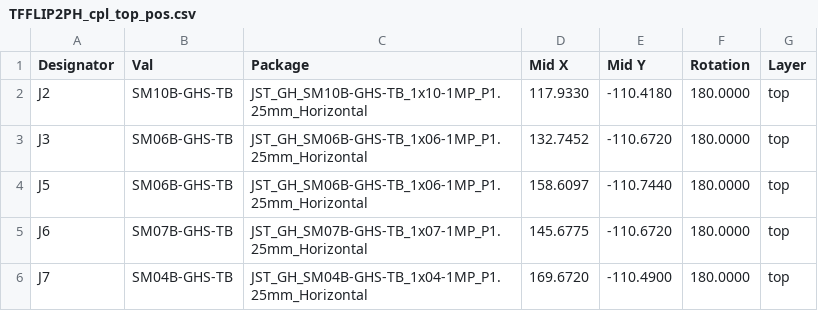
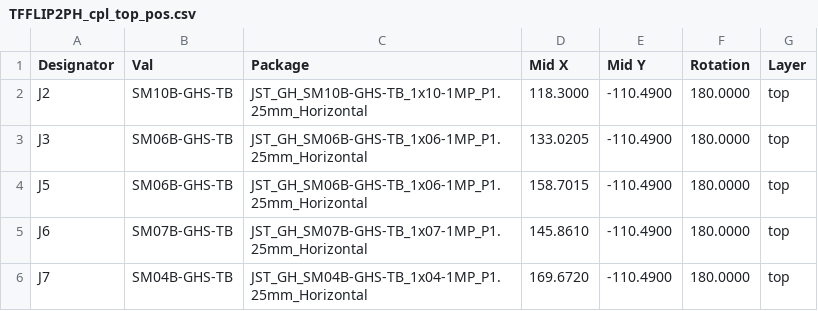
Before and after one commit to ThunderFly-aerospace/TFFLIP2PH, a CSV file: hw/cam_profi/assembly/PnP/TFFLIP2PH_cpl_top_pos.csv, drawn as a sheet.

```diff
--- a/hw/cam_profi/assembly/PnP/TFFLIP2PH_cpl_top_pos.csv
+++ b/hw/cam_profi/assembly/PnP/TFFLIP2PH_cpl_top_pos.csv
@@ -1,6 +1,6 @@
 Designator,Val,Package,Mid X,Mid Y,Rotation,Layer
-"J2","SM10B-GHS-TB","JST_GH_SM10B-GHS-TB_1x10-1MP_P1.25mm_Horizontal",117.9330,-110.4180,180.0000,top
-"J3","SM06B-GHS-TB","JST_GH_SM06B-GHS-TB_1x06-1MP_P1.25mm_Horizontal",132.7452,-110.6720,180.0000,top
-"J5","SM06B-GHS-TB","JST_GH_SM06B-GHS-TB_1x06-1MP_P1.25mm_Horizontal",158.6097,-110.7440,180.0000,top
-"J6","SM07B-GHS-TB","JST_GH_SM07B-GHS-TB_1x07-1MP_P1.25mm_Horizontal",145.6775,-110.6720,180.0000,top
+"J2","SM10B-GHS-TB","JST_GH_SM10B-GHS-TB_1x10-1MP_P1.25mm_Horizontal",118.3000,-110.4900,180.0000,top
+"J3","SM06B-GHS-TB","JST_GH_SM06B-GHS-TB_1x06-1MP_P1.25mm_Horizontal",133.0205,-110.4900,180.0000,top
+"J5","SM06B-GHS-TB","JST_GH_SM06B-GHS-TB_1x06-1MP_P1.25mm_Horizontal",158.7015,-110.4900,180.0000,top
+"J6","SM07B-GHS-TB","JST_GH_SM07B-GHS-TB_1x07-1MP_P1.25mm_Horizontal",145.8610,-110.4900,180.0000,top
 "J7","SM04B-GHS-TB","JST_GH_SM04B-GHS-TB_1x04-1MP_P1.25mm_Horizontal",169.6720,-110.4900,180.0000,top
```
Also changed, not shown: hw/cam_profi/assembly/PnP/TFFLIP2PH_cpl_both_pos.csv, hw/cam_profi/assembly/PnP/TFFLIP2PH_cpl_bottom_pos.csv, 41 other files.
